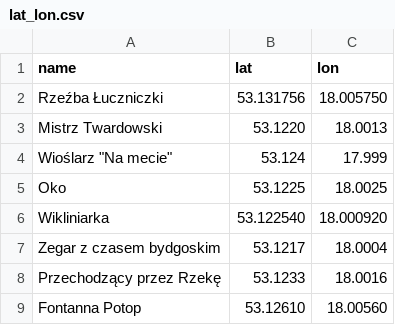
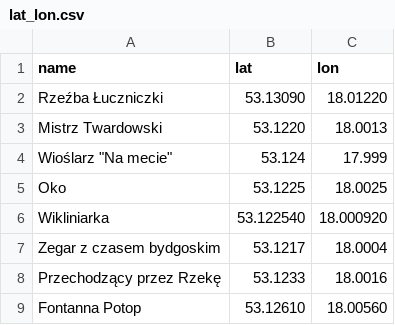
Before and after one commit to WojciechKorbel/iwk-byd-2025, a CSV file: lat_lon.csv, drawn as a sheet; only a part is shown.

```diff
--- a/lat_lon.csv
+++ b/lat_lon.csv
@@ -1,3 +1,3 @@
 name;lat;lon
-Rzeźba Łuczniczki;53.131756;18.005750
+Rzeźba Łuczniczki;53.13090;18.01220
 Mistrz Twardowski;53.1220;18.0013
```
Also changed, not shown: pytania.csv, 3 other files.
